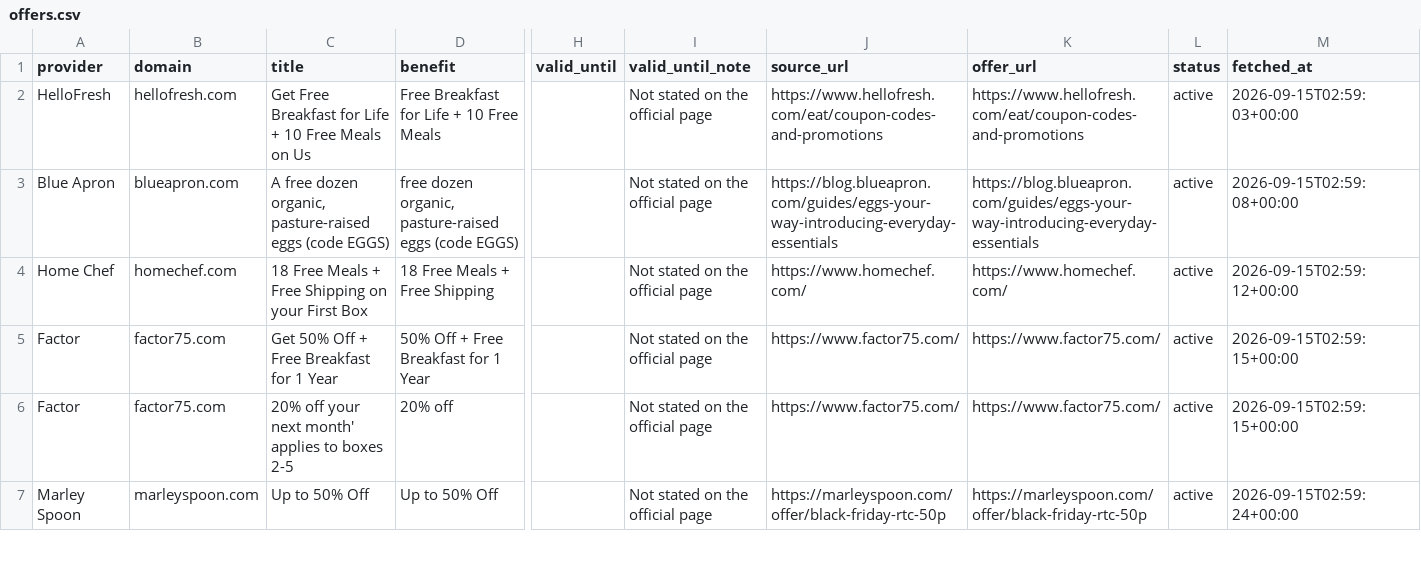
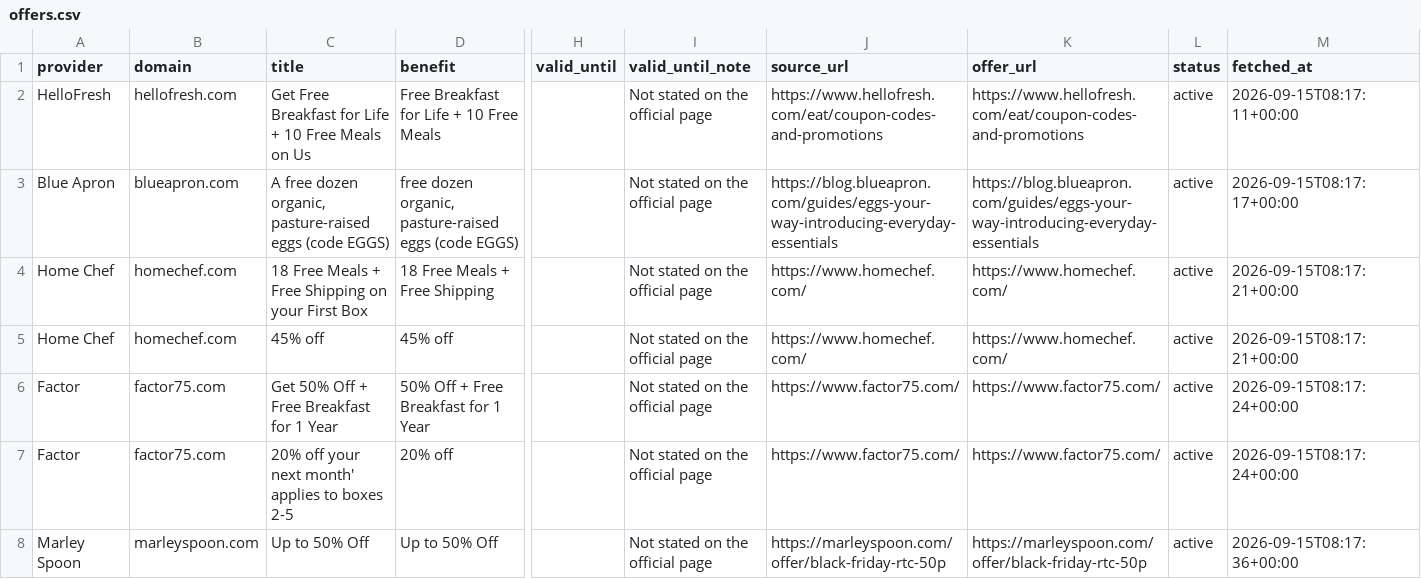
Before and after one commit to OwenLi6666/hellofresh-deals-promo-radar, a CSV file: public/offers.csv, drawn as a sheet; only a part is shown, gaps mark what is left out; addresses are those after the commit; rows hold the shown columns only; the diff covers the shown part only; the diff names each change by its address in the sheet, - before the commit and + after, or states it on an @@ line.

```diff
--- a/public/offers.csv
+++ b/public/offers.csv
-M2 (fetched_at): 2026-09-15T02:59:03+00:00
+M2 (fetched_at): 2026-09-15T08:17:11+00:00
-M3 (fetched_at): 2026-09-15T02:59:08+00:00
+M3 (fetched_at): 2026-09-15T08:17:17+00:00
-M4 (fetched_at): 2026-09-15T02:59:12+00:00
+M4 (fetched_at): 2026-09-15T08:17:21+00:00
+row 5: Home Chef | homechef.com | 45% off | 45% off |  | Not stated on the official page | https://www.homechef.com/ | https://www.homechef.com/ | active | 2026-09-15T08:17:21+00:00
-M6:M7 (fetched_at): 2026-09-15T02:59:15+00:00
+M6:M7 (fetched_at): 2026-09-15T08:17:24+00:00
-M8 (fetched_at): 2026-09-15T02:59:24+00:00
+M8 (fetched_at): 2026-09-15T08:17:36+00:00
```
Also changed, not shown: 7 added rows, 2 removed rows and 39 edited cells elsewhere in this file, 2 other files.
